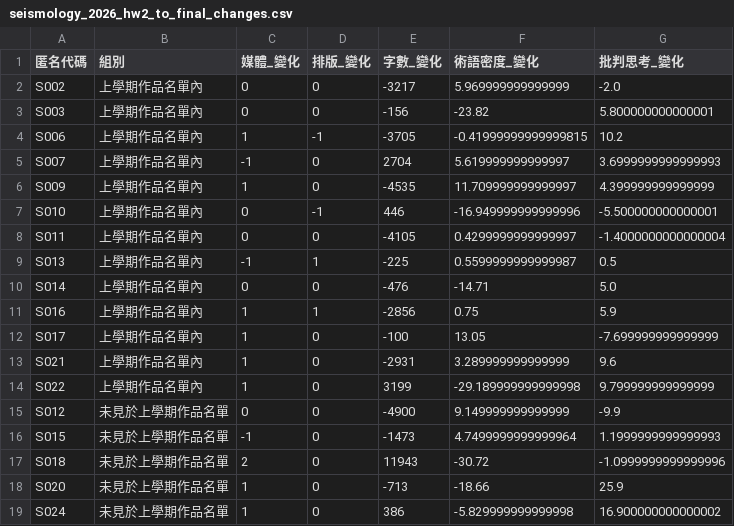
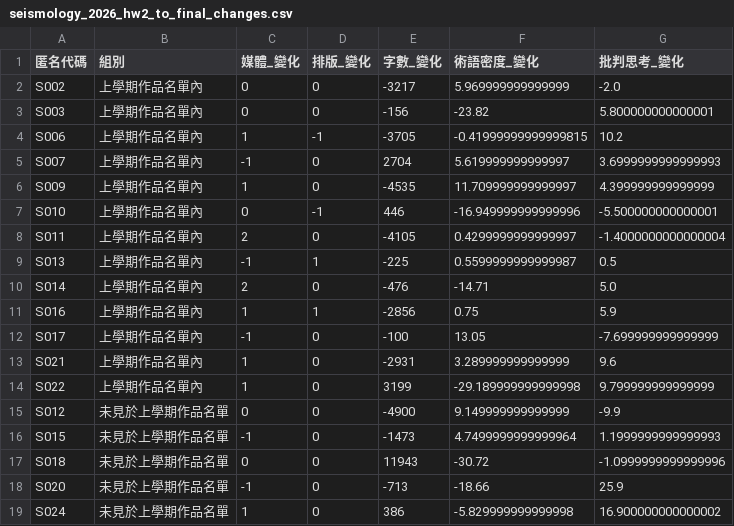
Before and after one commit to oceanicdayi/Evaluate_web, a CSV file: seismology_2026_hw2_to_final_changes.csv, drawn as a sheet.

```diff
--- a/seismology_2026_hw2_to_final_changes.csv
+++ b/seismology_2026_hw2_to_final_changes.csv
@@ -7,7 +7,7 @@ S009,上學期作品名單內,1,0,-4535,11.709999999999997,4.399999999999999
 S010,上學期作品名單內,0,-1,446,-16.949999999999996,-5.500000000000001
-S011,上學期作品名單內,0,0,-4105,0.4299999999999997,-1.4000000000000004
+S011,上學期作品名單內,2,0,-4105,0.4299999999999997,-1.4000000000000004
 S013,上學期作品名單內,-1,1,-225,0.5599999999999987,0.5
-S014,上學期作品名單內,0,0,-476,-14.71,5.0
+S014,上學期作品名單內,2,0,-476,-14.71,5.0
 S016,上學期作品名單內,1,1,-2856,0.75,5.9
-S017,上學期作品名單內,1,0,-100,13.05,-7.699999999999999
+S017,上學期作品名單內,-1,0,-100,13.05,-7.699999999999999
 S021,上學期作品名單內,1,0,-2931,3.289999999999999,9.6
@@ -16,4 +16,4 @@ S012,未見於上學期作品名單,0,0,-4900,9.149999999999999,-9.9
 S015,未見於上學期作品名單,-1,0,-1473,4.7499999999999964,1.1999999999999993
-S018,未見於上學期作品名單,2,0,11943,-30.72,-1.0999999999999996
-S020,未見於上學期作品名單,1,0,-713,-18.66,25.9
+S018,未見於上學期作品名單,0,0,11943,-30.72,-1.0999999999999996
+S020,未見於上學期作品名單,-1,0,-713,-18.66,25.9
 S024,未見於上學期作品名單,1,0,386,-5.829999999999998,16.900000000000002
```
Also changed, not shown: longitudinal_comparison_2025_2026.csv, longitudinal_comparison_2025_2026_high_confidence.csv, 36 other files.
